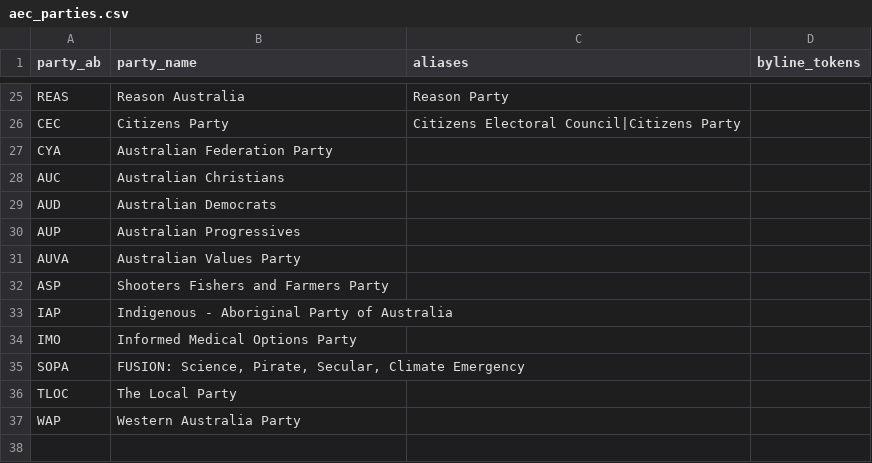
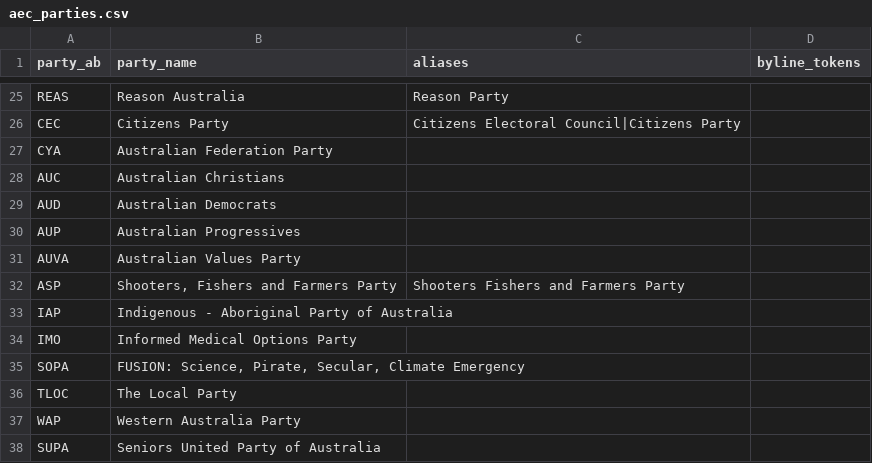
Before and after one commit to stuliveshere/FB_API, a CSV file: data/aec_parties.csv, drawn as a sheet; only a part is shown, gaps mark what is left out.

Commit message:
added ASP etc

```diff
--- a/data/aec_parties.csv
+++ b/data/aec_parties.csv
@@ -31,3 +31,3 @@ AUP,Australian Progressives,,
 AUVA,Australian Values Party,,
-ASP,Shooters Fishers and Farmers Party,,
+ASP,"Shooters, Fishers and Farmers Party",Shooters Fishers and Farmers Party,
 IAP,Indigenous - Aboriginal Party of Australia,,
@@ -37 +37,2 @@ TLOC,The Local Party,,
 WAP,Western Australia Party,,
+SUPA,Seniors United Party of Australia,,
```
